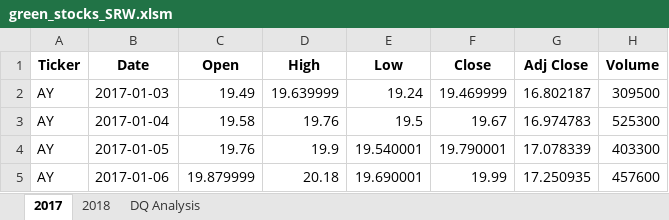
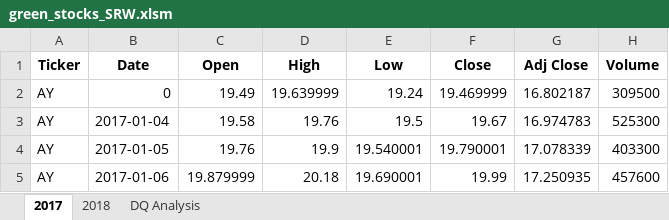
Before and after one commit to swund283/stock_analysis, an Excel workbook: green_stocks_SRW.xlsm, sheet 2017, drawn as a sheet; only a part is shown; values as stored, in another font and other column widths than the file's, no borders; the diff names each change by its address in the sheet, - before the commit and + after, or states it on an @@ line.

Commit message:
formatting

```diff
--- a/green_stocks_SRW.xlsm (sheet 2017)
+++ b/green_stocks_SRW.xlsm (sheet 2017)
-B2 (Date): 2017-01-03
+B2 (Date): 0
```
